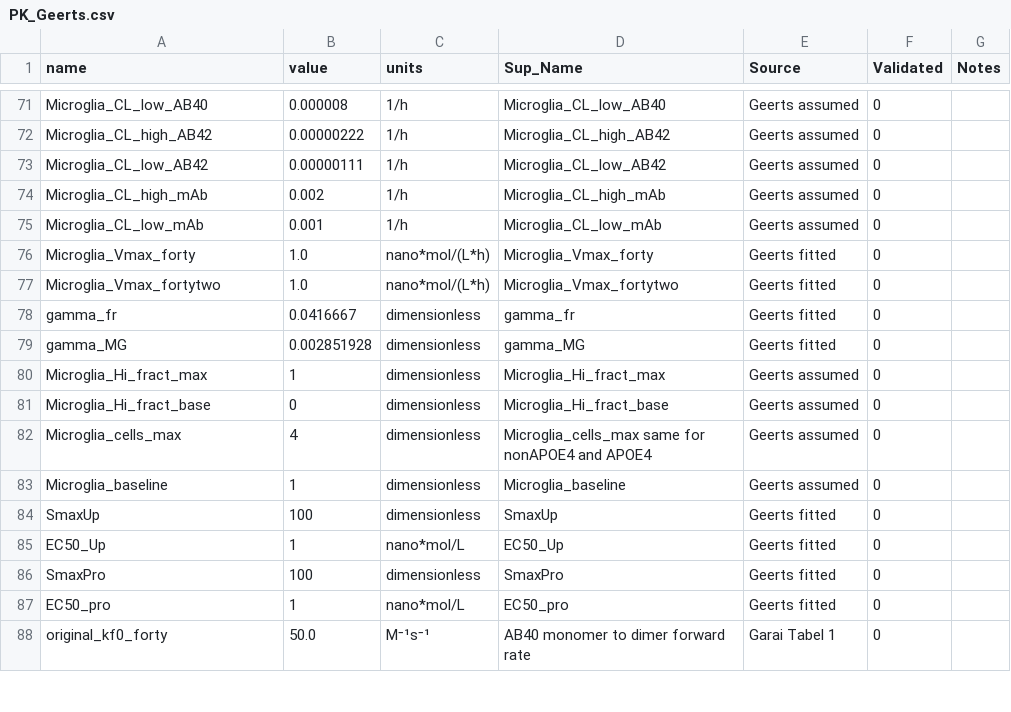
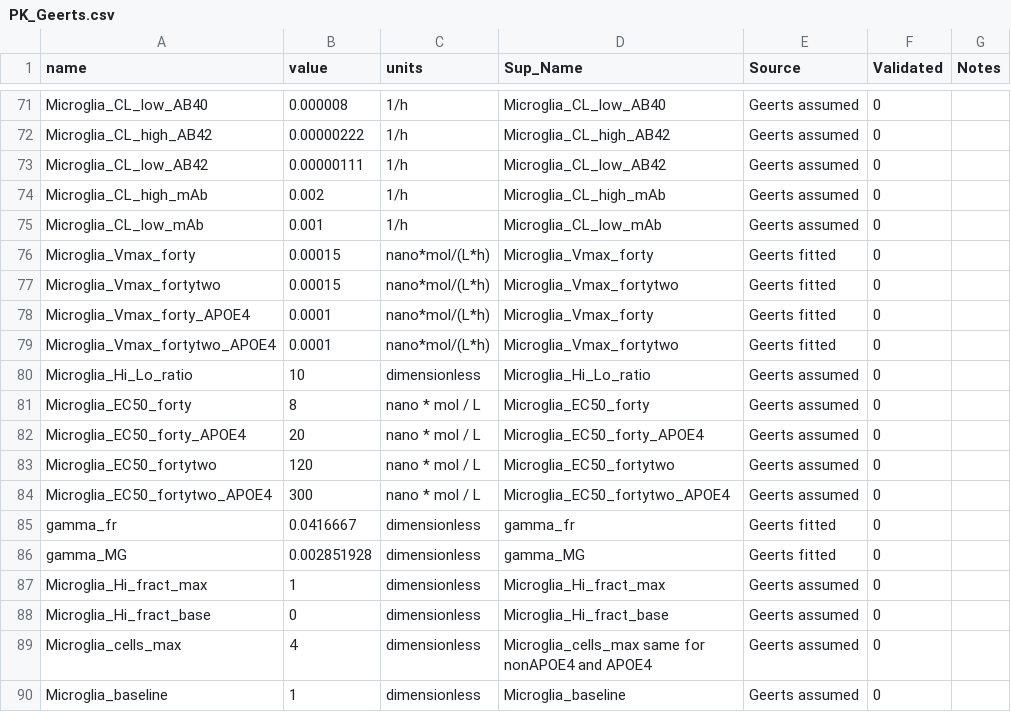
Before and after one commit to DylanEsguerra/Geerts_2022_PBPK_QSP_SBML, a CSV file: parameters/PK_Geerts.csv, drawn as a sheet; only a part is shown, gaps mark what is left out; the shorter side is filled out with more unchanged rows.

Commit message:
Add APOE4 microglia parameter support

```diff
--- a/parameters/PK_Geerts.csv
+++ b/parameters/PK_Geerts.csv
@@ -75,4 +75,11 @@ Microglia_CL_high_mAb,0.002,1/h, Microglia_CL_high_mAb,Geerts assumed,0,
 Microglia_CL_low_mAb,0.001,1/h, Microglia_CL_low_mAb,Geerts assumed,0,
-Microglia_Vmax_forty,1.0,nano*mol/(L*h), Microglia_Vmax_forty,Geerts fitted,0,
-Microglia_Vmax_fortytwo,1.0,nano*mol/(L*h), Microglia_Vmax_fortytwo,Geerts fitted,0,
+Microglia_Vmax_forty,0.00015,nano*mol/(L*h), Microglia_Vmax_forty,Geerts fitted,0,
+Microglia_Vmax_fortytwo,0.00015,nano*mol/(L*h), Microglia_Vmax_fortytwo,Geerts fitted,0,
+Microglia_Vmax_forty_APOE4,0.0001,nano*mol/(L*h), Microglia_Vmax_forty,Geerts fitted,0,
+Microglia_Vmax_fortytwo_APOE4,0.0001,nano*mol/(L*h), Microglia_Vmax_fortytwo,Geerts fitted,0,
+Microglia_Hi_Lo_ratio,10,dimensionless,Microglia_Hi_Lo_ratio,Geerts assumed,0,
+Microglia_EC50_forty,8,nano * mol / L,Microglia_EC50_forty,Geerts assumed,0,
+Microglia_EC50_forty_APOE4,20,nano * mol / L,Microglia_EC50_forty_APOE4,Geerts assumed,0,
+Microglia_EC50_fortytwo,120,nano * mol / L,Microglia_EC50_fortytwo,Geerts assumed,0,
+Microglia_EC50_fortytwo_APOE4,300,nano * mol / L,Microglia_EC50_fortytwo_APOE4,Geerts assumed,0,
 gamma_fr,0.0416667,dimensionless,gamma_fr,Geerts fitted,0,
```
Also changed, not shown: 26 other files.
